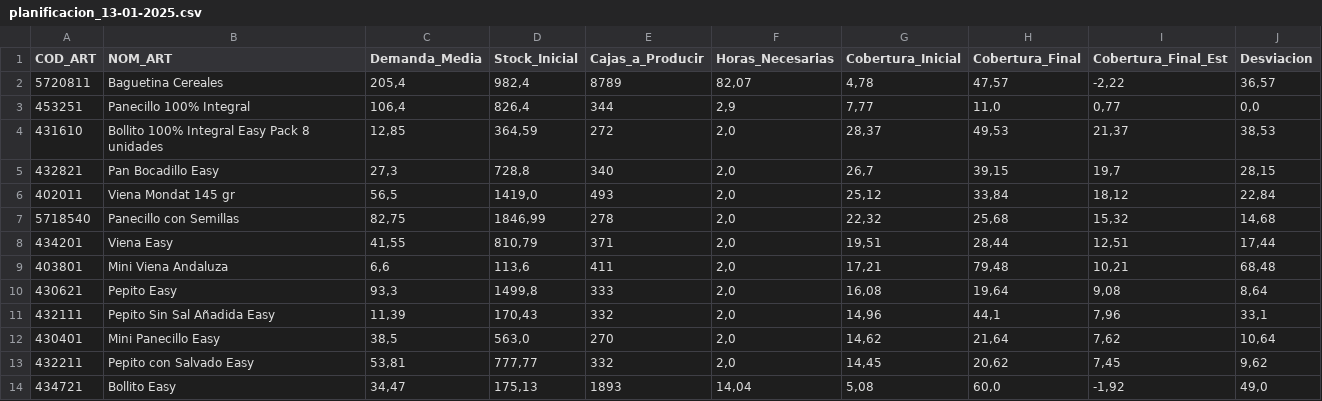
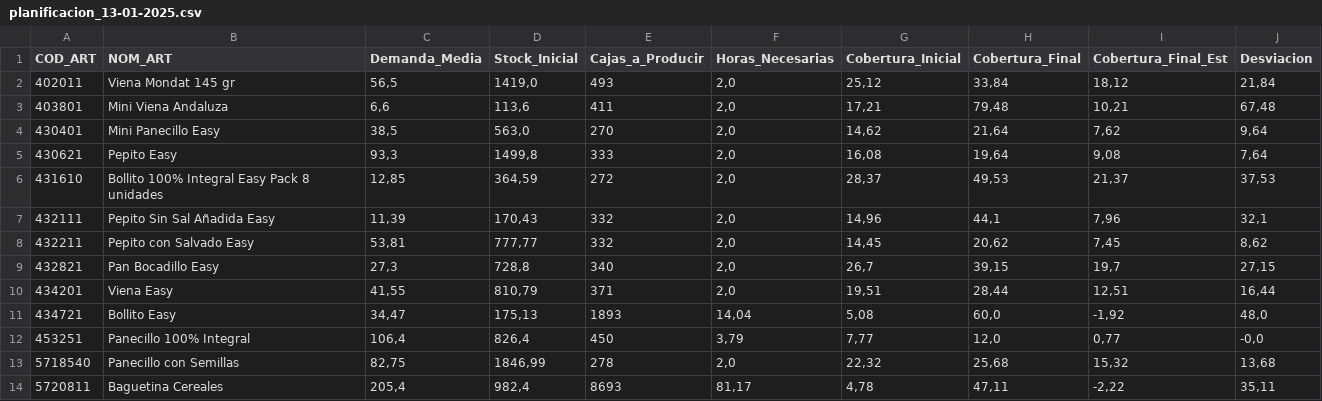
Before and after one commit to Bluzard/TFM-STOCK, a CSV file: planificacion_13-01-2025.csv, drawn as a sheet; removed rows and columns are numbered as before the commit, all else as after; the diff names each change by its address in the sheet, - before the commit and + after, or states it on an @@ line.

```diff
--- a/planificacion_13-01-2025.csv
+++ b/planificacion_13-01-2025.csv
-row 2: 5720811 | Baguetina Cereales | 205,4 | 982,4 | 8789 | 82,07 | 4,78 | 47,57 | -2,22 | 36,57
-row 3: 453251 | Panecillo 100% Integral | 106,4 | 826,4 | 344 | 2,9 | 7,77 | 11,0 | 0,77 | 0,0
-row 4: 431610 | Bollito 100% Integral Easy Pack 8 unidades | 12,85 | 364,59 | 272 | 2,0 | 28,37 | 49,53 | 21,37 | 38,53
-row 5: 432821 | Pan Bocadillo Easy | 27,3 | 728,8 | 340 | 2,0 | 26,7 | 39,15 | 19,7 | 28,15
-J2 (Desviacion): 22,84
+J2 (Desviacion): 21,84
-row 7: 5718540 | Panecillo con Semillas | 82,75 | 1846,99 | 278 | 2,0 | 22,32 | 25,68 | 15,32 | 14,68
-row 8: 434201 | Viena Easy | 41,55 | 810,79 | 371 | 2,0 | 19,51 | 28,44 | 12,51 | 17,44
-J3 (Desviacion): 68,48
+J3 (Desviacion): 67,48
+row 4: 430401 | Mini Panecillo Easy | 38,5 | 563,0 | 270 | 2,0 | 14,62 | 21,64 | 7,62 | 9,64
-J5 (Desviacion): 8,64
+J5 (Desviacion): 7,64
+row 6: 431610 | Bollito 100% Integral Easy Pack 8 unidades | 12,85 | 364,59 | 272 | 2,0 | 28,37 | 49,53 | 21,37 | 37,53
-J7 (Desviacion): 33,1
+J7 (Desviacion): 32,1
-row 12: 430401 | Mini Panecillo Easy | 38,5 | 563,0 | 270 | 2,0 | 14,62 | 21,64 | 7,62 | 10,64
-J8 (Desviacion): 9,62
+J8 (Desviacion): 8,62
+row 9: 432821 | Pan Bocadillo Easy | 27,3 | 728,8 | 340 | 2,0 | 26,7 | 39,15 | 19,7 | 27,15
+row 10: 434201 | Viena Easy | 41,55 | 810,79 | 371 | 2,0 | 19,51 | 28,44 | 12,51 | 16,44
-J11 (Desviacion): 49,0
+J11 (Desviacion): 48,0
+row 12: 453251 | Panecillo 100% Integral | 106,4 | 826,4 | 450 | 3,79 | 7,77 | 12,0 | 0,77 | -0,0
+row 13: 5718540 | Panecillo con Semillas | 82,75 | 1846,99 | 278 | 2,0 | 22,32 | 25,68 | 15,32 | 13,68
+row 14: 5720811 | Baguetina Cereales | 205,4 | 982,4 | 8693 | 81,17 | 4,78 | 47,11 | -2,22 | 35,11
```
Also changed, not shown: 4 other files.
